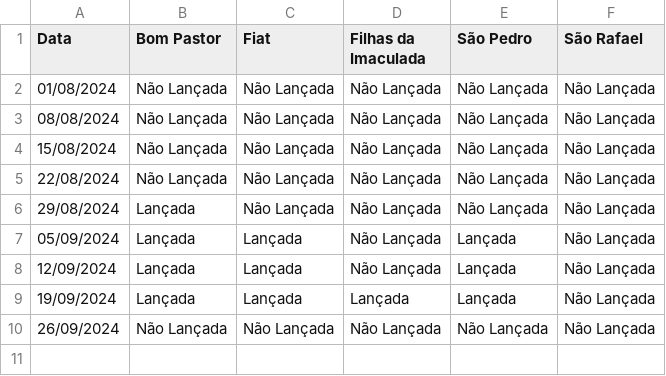
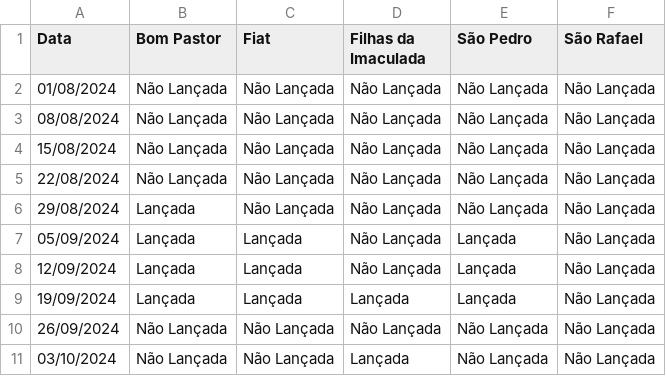
Before and after one commit to clerissonmn/wop, a CSV file: freq/saobras_Adultos_mapa_frequencias.csv, drawn as a sheet.

```diff
--- a/freq/saobras_Adultos_mapa_frequencias.csv
+++ b/freq/saobras_Adultos_mapa_frequencias.csv
@@ -10 +10,2 @@ Data,Bom Pastor,Fiat,Filhas da Imaculada,São Pedro,São Rafael
 26/09/2024,Não Lançada,Não Lançada,Não Lançada,Não Lançada,Não Lançada
+03/10/2024,Não Lançada,Não Lançada,Lançada,Não Lançada,Não Lançada
```
Also changed, not shown: freq/saobras_Casados_mapa_frequencias.csv, freq/saobras_Jovens_mapa_frequencias.csv, 1 other file.
